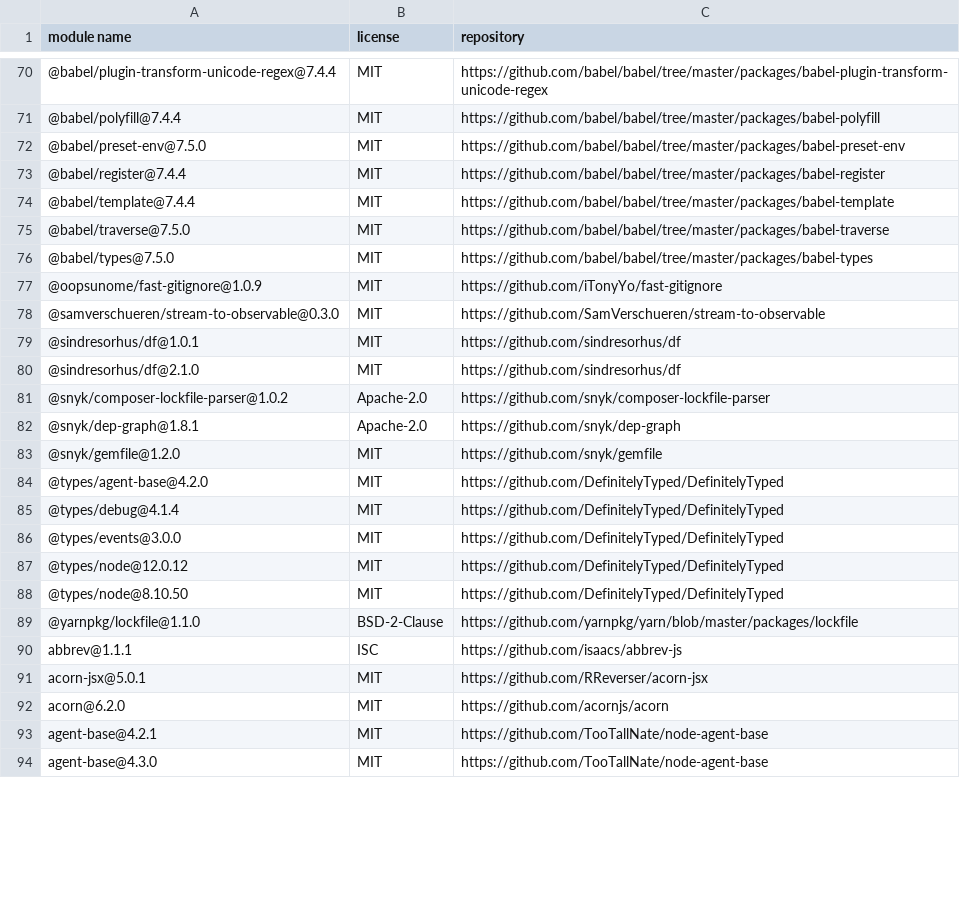
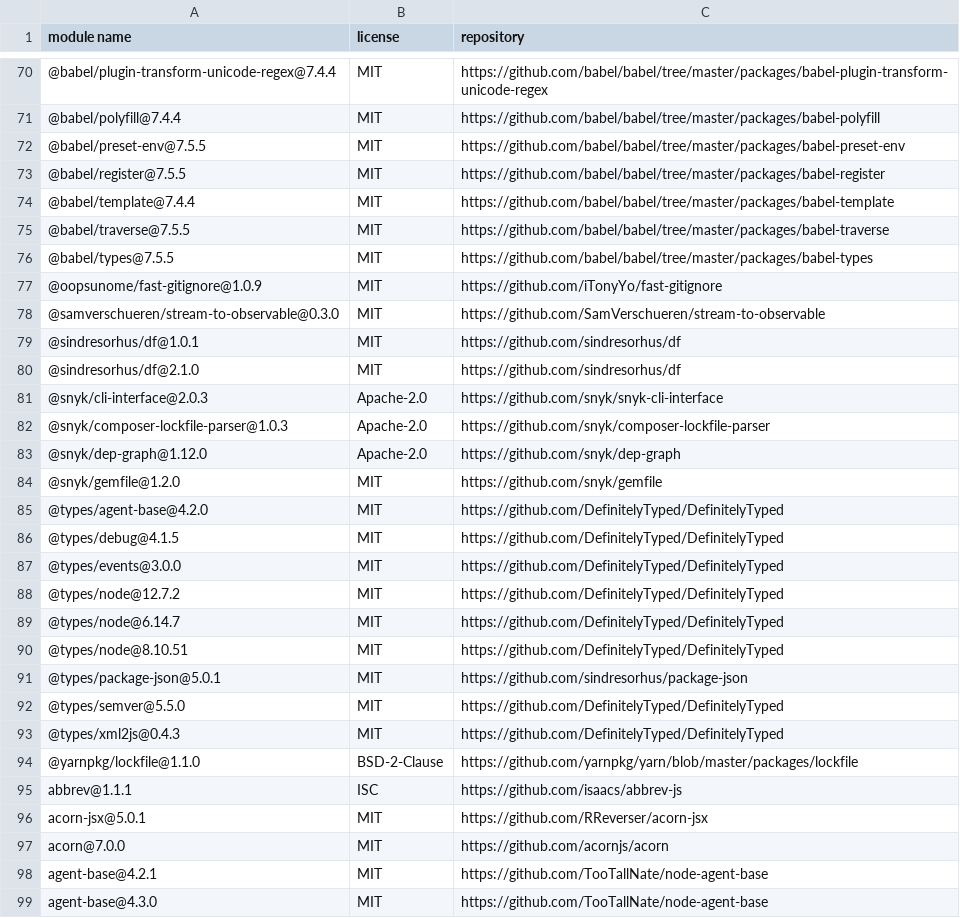
Before and after one commit to iTonyYo/fast-gitignore, a CSV file: docs/licenses-development.csv, drawn as a sheet; only a part is shown, gaps mark what is left out; the diff covers the shown part only.

Commit message:
依赖: :package: 升级依赖

```diff
--- a/docs/licenses-development.csv
+++ b/docs/licenses-development.csv
@@ -71,7 +71,7 @@
 "@babel/polyfill@7.4.4","MIT","https://github.com/babel/babel/tree/master/packages/babel-polyfill"
-"@babel/preset-env@7.5.0","MIT","https://github.com/babel/babel/tree/master/packages/babel-preset-env"
-"@babel/register@7.4.4","MIT","https://github.com/babel/babel/tree/master/packages/babel-register"
+"@babel/preset-env@7.5.5","MIT","https://github.com/babel/babel/tree/master/packages/babel-preset-env"
+"@babel/register@7.5.5","MIT","https://github.com/babel/babel/tree/master/packages/babel-register"
 "@babel/template@7.4.4","MIT","https://github.com/babel/babel/tree/master/packages/babel-template"
-"@babel/traverse@7.5.0","MIT","https://github.com/babel/babel/tree/master/packages/babel-traverse"
-"@babel/types@7.5.0","MIT","https://github.com/babel/babel/tree/master/packages/babel-types"
+"@babel/traverse@7.5.5","MIT","https://github.com/babel/babel/tree/master/packages/babel-traverse"
+"@babel/types@7.5.5","MIT","https://github.com/babel/babel/tree/master/packages/babel-types"
 "@oopsunome/fast-gitignore@1.0.9","MIT","https://github.com/iTonyYo/fast-gitignore"
@@ -80,10 +80,15 @@
 "@sindresorhus/df@2.1.0","MIT","https://github.com/sindresorhus/df"
-"@snyk/composer-lockfile-parser@1.0.2","Apache-2.0","https://github.com/snyk/composer-lockfile-parser"
-"@snyk/dep-graph@1.8.1","Apache-2.0","https://github.com/snyk/dep-graph"
+"@snyk/cli-interface@2.0.3","Apache-2.0","https://github.com/snyk/snyk-cli-interface"
+"@snyk/composer-lockfile-parser@1.0.3","Apache-2.0","https://github.com/snyk/composer-lockfile-parser"
+"@snyk/dep-graph@1.12.0","Apache-2.0","https://github.com/snyk/dep-graph"
 "@snyk/gemfile@1.2.0","MIT","https://github.com/snyk/gemfile"
 "@types/agent-base@4.2.0","MIT","https://github.com/DefinitelyTyped/DefinitelyTyped"
-"@types/debug@4.1.4","MIT","https://github.com/DefinitelyTyped/DefinitelyTyped"
+"@types/debug@4.1.5","MIT","https://github.com/DefinitelyTyped/DefinitelyTyped"
 "@types/events@3.0.0","MIT","https://github.com/DefinitelyTyped/DefinitelyTyped"
-"@types/node@12.0.12","MIT","https://github.com/DefinitelyTyped/DefinitelyTyped"
-"@types/node@8.10.50","MIT","https://github.com/DefinitelyTyped/DefinitelyTyped"
+"@types/node@12.7.2","MIT","https://github.com/DefinitelyTyped/DefinitelyTyped"
+"@types/node@6.14.7","MIT","https://github.com/DefinitelyTyped/DefinitelyTyped"
+"@types/node@8.10.51","MIT","https://github.com/DefinitelyTyped/DefinitelyTyped"
+"@types/package-json@5.0.1","MIT","https://github.com/sindresorhus/package-json"
+"@types/semver@5.5.0","MIT","https://github.com/DefinitelyTyped/DefinitelyTyped"
+"@types/xml2js@0.4.3","MIT","https://github.com/DefinitelyTyped/DefinitelyTyped"
 "@yarnpkg/lockfile@1.1.0","BSD-2-Clause","https://github.com/yarnpkg/yarn/blob/master/packages/lockfile"
@@ -91,3 +96,3 @@
 "acorn-jsx@5.0.1","MIT","https://github.com/RReverser/acorn-jsx"
-"acorn@6.2.0","MIT","https://github.com/acornjs/acorn"
+"acorn@7.0.0","MIT","https://github.com/acornjs/acorn"
 "agent-base@4.2.1","MIT","https://github.com/TooTallNate/node-agent-base"
```
Also changed, not shown: 15 added rows, 6 removed rows and 67 edited cells elsewhere in this file, docs/licenses-production.csv, 2 other files.
